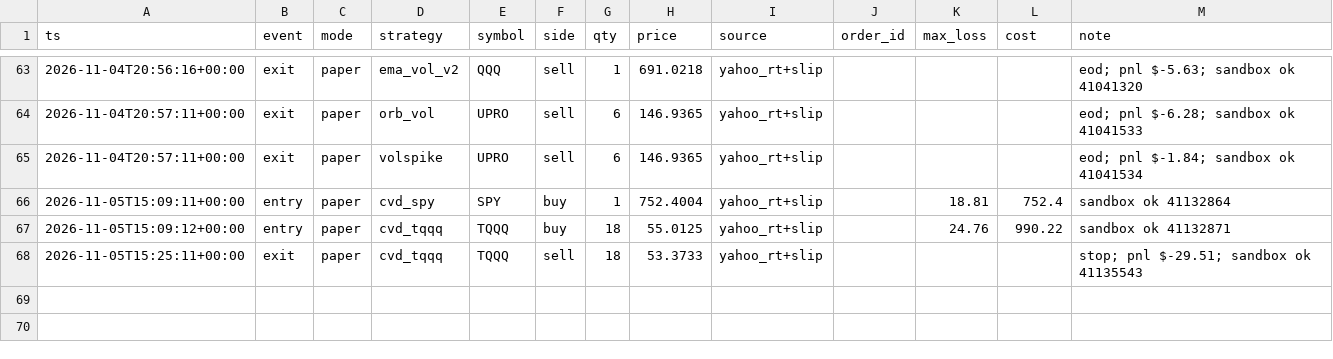
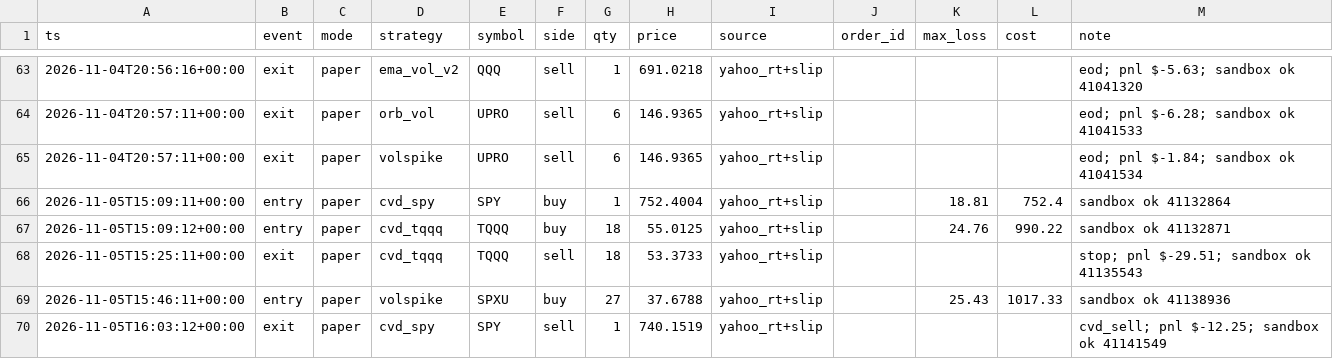
Before and after one commit to vivekgomathinayagam-ux/Trading-lab, a CSV file: ledger/trades.csv, drawn as a sheet; only a part is shown, gaps mark what is left out.

Commit message:
snapshot 2026-11-05T11:30-05:00

```diff
--- a/ledger/trades.csv
+++ b/ledger/trades.csv
@@ -68 +68,3 @@ ts,event,mode,strategy,symbol,side,qty,price,source,order_id,max_loss,cost,note
 2026-11-05T15:25:11+00:00,exit,paper,cvd_tqqq,TQQQ,sell,18,53.3733,yahoo_rt+slip,,,,stop; pnl $-29.51; sandbox ok 41135543
+2026-11-05T15:46:11+00:00,entry,paper,volspike,SPXU,buy,27,37.6788,yahoo_rt+slip,,25.43,1017.33,sandbox ok 41138936
+2026-11-05T16:03:12+00:00,exit,paper,cvd_spy,SPY,sell,1,740.1519,yahoo_rt+slip,,,,cvd_sell; pnl $-12.25; sandbox ok 41141549
```
